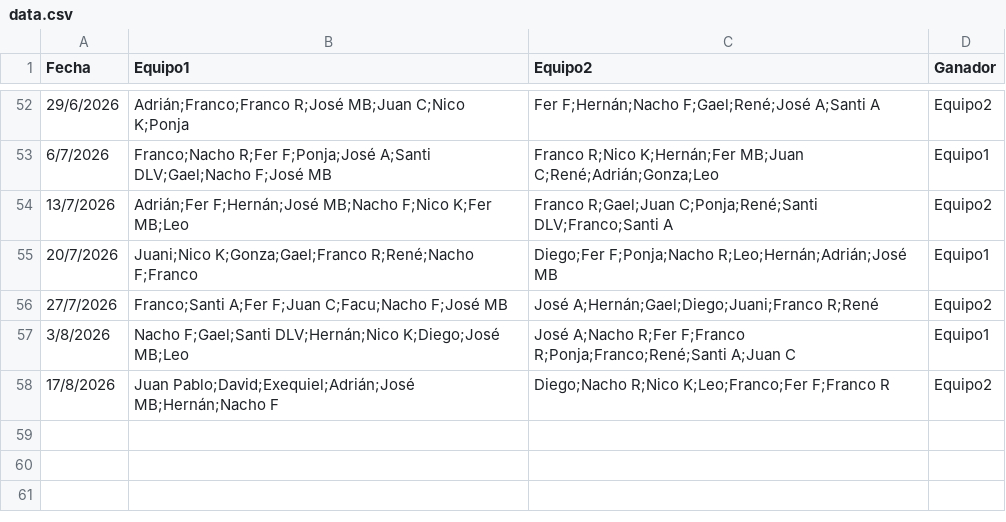
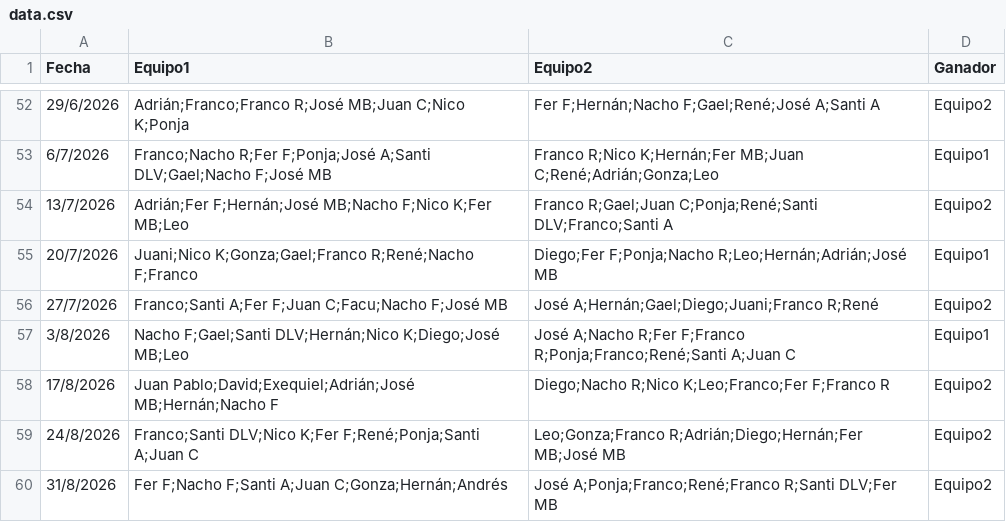
Before and after one commit to Tralicef/elo-calculator, a CSV file: data.csv, drawn as a sheet; only a part is shown, gaps mark what is left out; the diff names each change by its address in the sheet, - before the commit and + after, or states it on an @@ line.

Commit message:
actualizado 31 agosto inclusive

```diff
--- a/data.csv
+++ b/data.csv
+row 59: 24/8/2026 | Franco;Santi DLV;Nico K;Fer F;René;Ponja;Santi A;Juan C | Leo;Gonza;Franco R;Adrián;Diego;Hernán;Fer MB;José MB | Equipo2
+row 60: 31/8/2026 | Fer F;Nacho F;Santi A;Juan C;Gonza;Hernán;Andrés | José A;Ponja;Franco;René;Franco R;Santi DLV;Fer MB | Equipo2
```
